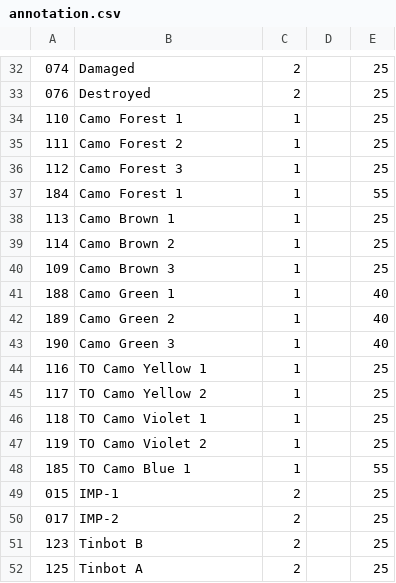
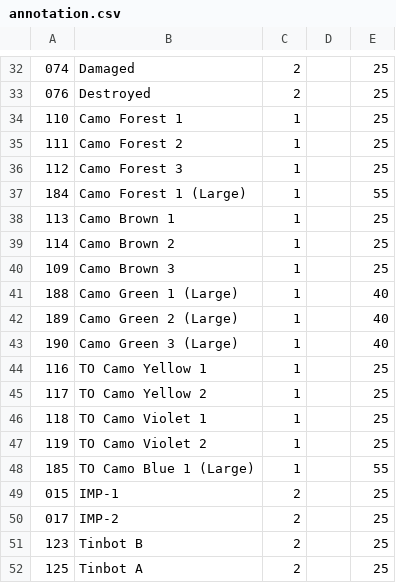
Before and after one commit to toadchild/infinity-marker-sheet, a CSV file: annotation.csv, drawn as a sheet; only a part is shown, gaps mark what is left out.

Commit message:
Added annotations to the large camo markers.

```diff
--- a/annotation.csv
+++ b/annotation.csv
@@ -36,3 +36,3 @@
 112,Camo Forest 3,1,,25
-184,Camo Forest 1,1,,55
+184,Camo Forest 1 (Large),1,,55
 113,Camo Brown 1,1,,25
@@ -40,5 +40,5 @@
 109,Camo Brown 3,1,,25
-188,Camo Green 1,1,,40
-189,Camo Green 2,1,,40
-190,Camo Green 3,1,,40
+188,Camo Green 1 (Large),1,,40
+189,Camo Green 2 (Large),1,,40
+190,Camo Green 3 (Large),1,,40
 116,TO Camo Yellow 1,1,,25
@@ -47,3 +47,3 @@
 119,TO Camo Violet 2,1,,25
-185,TO Camo Blue 1,1,,55
+185,TO Camo Blue 1 (Large),1,,55
 015,IMP-1,2,,25
```
